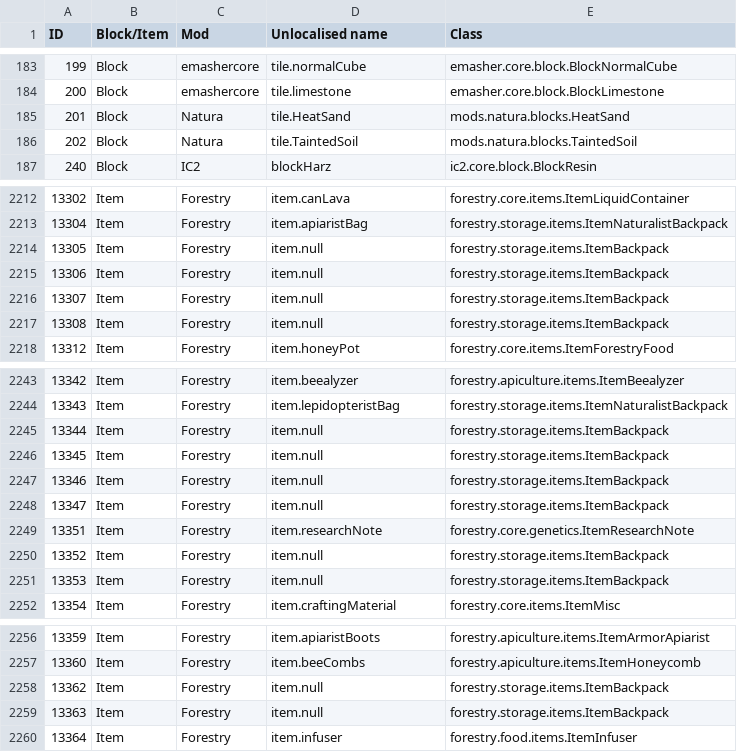
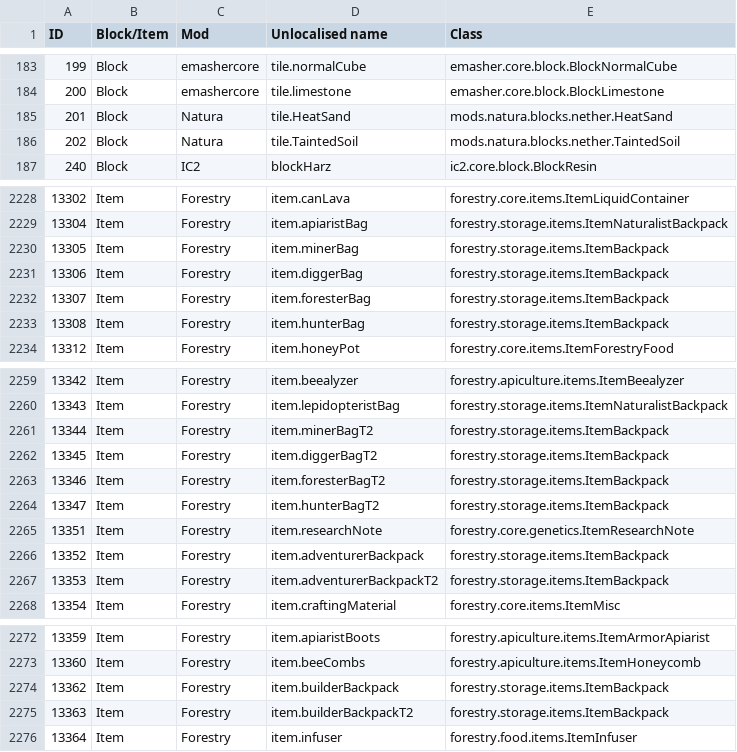
Before and after one commit to KirinDave/ResonantRise, a CSV file: IDMaps/item.csv, drawn as a sheet; only a part is shown, gaps mark what is left out; the diff covers the shown part only.

```diff
--- a/IDMaps/item.csv
+++ b/IDMaps/item.csv
@@ -184,4 +184,4 @@ ID,Block/Item,Mod,Unlocalised name,Class
 200,Block,emashercore,tile.limestone,emasher.core.block.BlockLimestone
-201,Block,Natura,tile.HeatSand,mods.natura.blocks.HeatSand
-202,Block,Natura,tile.TaintedSoil,mods.natura.blocks.TaintedSoil
+201,Block,Natura,tile.HeatSand,mods.natura.blocks.nether.HeatSand
+202,Block,Natura,tile.TaintedSoil,mods.natura.blocks.nether.TaintedSoil
 240,Block,IC2,blockHarz,ic2.core.block.BlockResin
@@ -2213,6 +2229,6 @@ ID,Block/Item,Mod,Unlocalised name,Class
 13304,Item,Forestry,item.apiaristBag,forestry.storage.items.ItemNaturalistBackpack
-13305,Item,Forestry,item.null,forestry.storage.items.ItemBackpack
-13306,Item,Forestry,item.null,forestry.storage.items.ItemBackpack
-13307,Item,Forestry,item.null,forestry.storage.items.ItemBackpack
-13308,Item,Forestry,item.null,forestry.storage.items.ItemBackpack
+13305,Item,Forestry,item.minerBag,forestry.storage.items.ItemBackpack
+13306,Item,Forestry,item.diggerBag,forestry.storage.items.ItemBackpack
+13307,Item,Forestry,item.foresterBag,forestry.storage.items.ItemBackpack
+13308,Item,Forestry,item.hunterBag,forestry.storage.items.ItemBackpack
 13312,Item,Forestry,item.honeyPot,forestry.core.items.ItemForestryFood
@@ -2244,9 +2260,9 @@ ID,Block/Item,Mod,Unlocalised name,Class
 13343,Item,Forestry,item.lepidopteristBag,forestry.storage.items.ItemNaturalistBackpack
-13344,Item,Forestry,item.null,forestry.storage.items.ItemBackpack
-13345,Item,Forestry,item.null,forestry.storage.items.ItemBackpack
-13346,Item,Forestry,item.null,forestry.storage.items.ItemBackpack
-13347,Item,Forestry,item.null,forestry.storage.items.ItemBackpack
+13344,Item,Forestry,item.minerBagT2,forestry.storage.items.ItemBackpack
+13345,Item,Forestry,item.diggerBagT2,forestry.storage.items.ItemBackpack
+13346,Item,Forestry,item.foresterBagT2,forestry.storage.items.ItemBackpack
+13347,Item,Forestry,item.hunterBagT2,forestry.storage.items.ItemBackpack
 13351,Item,Forestry,item.researchNote,forestry.core.genetics.ItemResearchNote
-13352,Item,Forestry,item.null,forestry.storage.items.ItemBackpack
-13353,Item,Forestry,item.null,forestry.storage.items.ItemBackpack
+13352,Item,Forestry,item.adventurerBackpack,forestry.storage.items.ItemBackpack
+13353,Item,Forestry,item.adventurerBackpackT2,forestry.storage.items.ItemBackpack
 13354,Item,Forestry,item.craftingMaterial,forestry.core.items.ItemMisc
@@ -2257,4 +2273,4 @@ ID,Block/Item,Mod,Unlocalised name,Class
 13360,Item,Forestry,item.beeCombs,forestry.apiculture.items.ItemHoneycomb
-13362,Item,Forestry,item.null,forestry.storage.items.ItemBackpack
-13363,Item,Forestry,item.null,forestry.storage.items.ItemBackpack
+13362,Item,Forestry,item.builderBackpack,forestry.storage.items.ItemBackpack
+13363,Item,Forestry,item.builderBackpackT2,forestry.storage.items.ItemBackpack
 13364,Item,Forestry,item.infuser,forestry.food.items.ItemInfuser
```
Also changed, not shown: 17 added rows and 3 edited cells elsewhere in this file, IDMaps/itempanel.csv, 13 other files.
